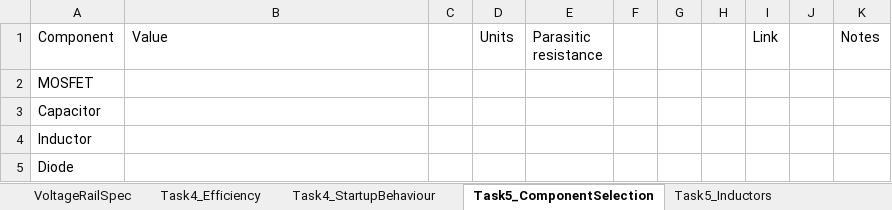
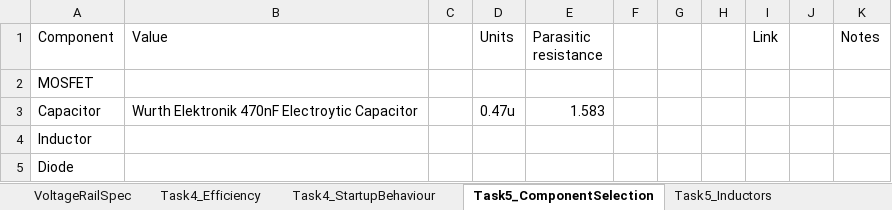
Before and after one commit to ck1419/ATX_PowerSupply, an Excel workbook: ATXOutputVoltageRailSpecifications.xlsx, sheet Task5_ComponentSelection, drawn as a sheet; values as stored, in another font and other column widths than the file's, no borders; the diff names each change by its address in the sheet, - before the commit and + after, or states it on an @@ line.

```diff
--- a/ATXOutputVoltageRailSpecifications.xlsx (sheet Task5_ComponentSelection)
+++ b/ATXOutputVoltageRailSpecifications.xlsx (sheet Task5_ComponentSelection)
-B3 (Value): (empty)
+B3 (Value): Wurth Elektronik 470nF Electroytic Capacitor
-D3 (Units): (empty)
+D3 (Units): 0.47u
-E3 (Parasitic resistance): (empty)
+E3 (Parasitic resistance): 1.583
```
Also changed, not shown: 1 other file.
